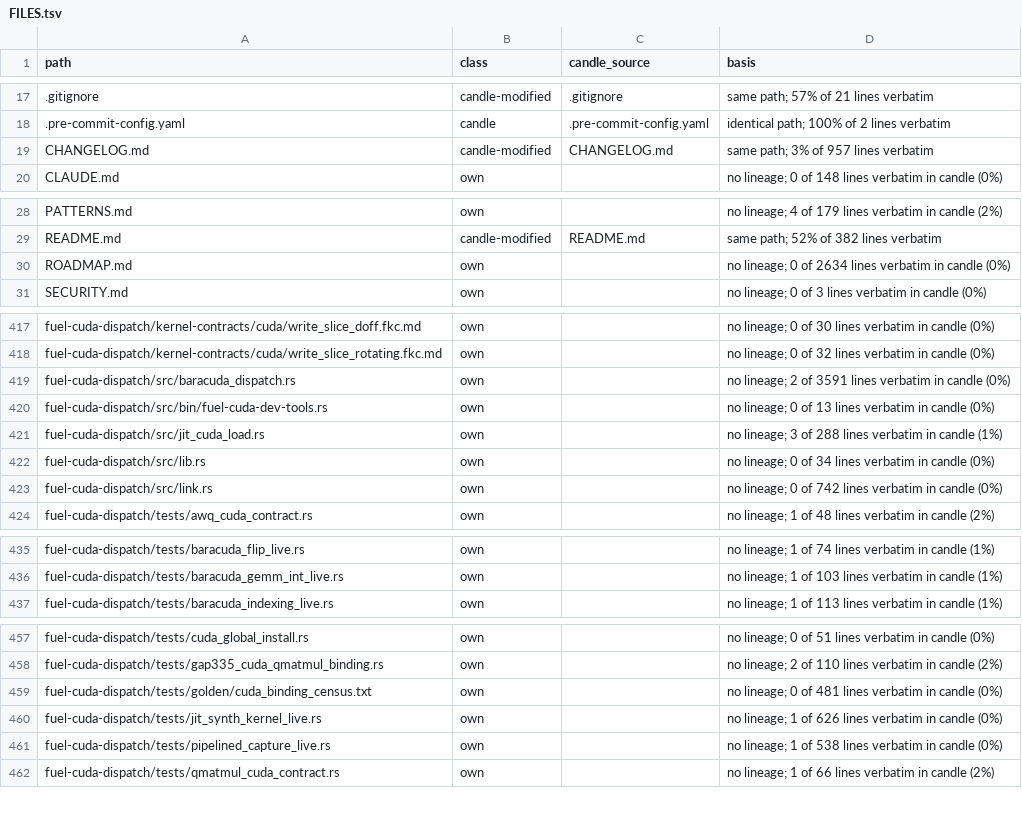
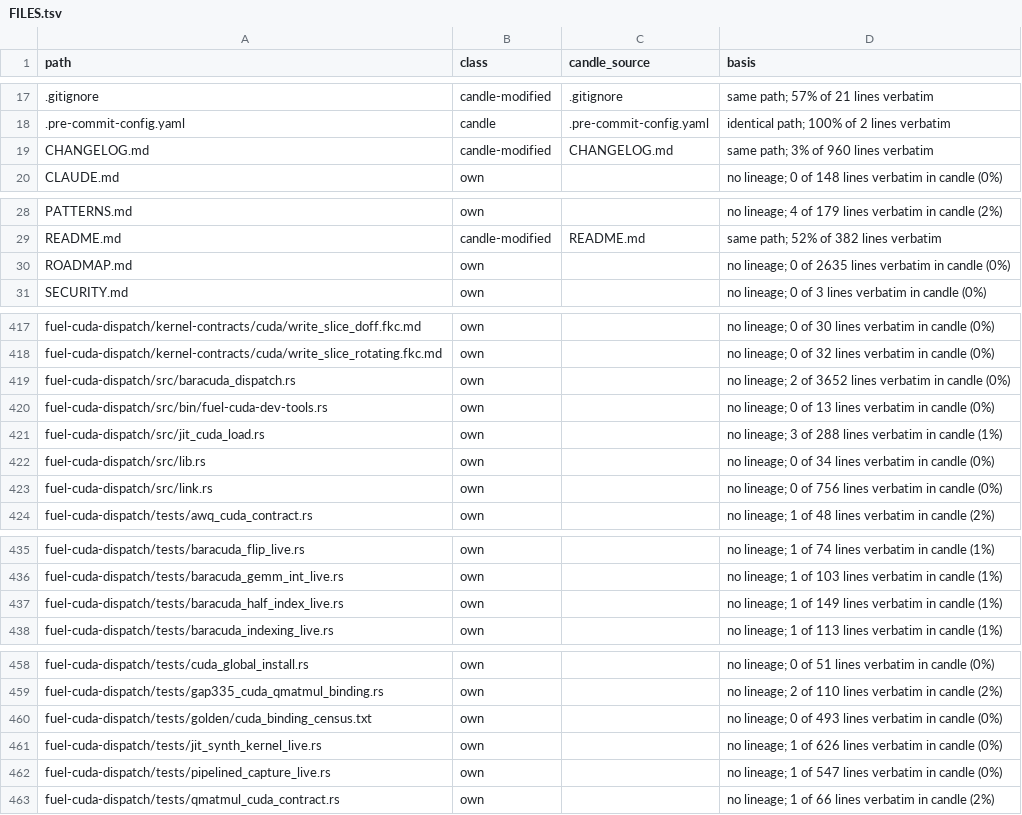
Before and after one commit to ThinkersJournal/fuel, a TSV file: docs/provenance/FILES.tsv, drawn as a sheet; only a part is shown, gaps mark what is left out; the diff covers the shown part only.

```diff
--- a/docs/provenance/FILES.tsv
+++ b/docs/provenance/FILES.tsv
@@ -18,3 +18,3 @@ path	class	candle_source	basis
 .pre-commit-config.yaml	candle	.pre-commit-config.yaml	identical path; 100% of 2 lines verbatim
-CHANGELOG.md	candle-modified	CHANGELOG.md	same path; 3% of 957 lines verbatim
+CHANGELOG.md	candle-modified	CHANGELOG.md	same path; 3% of 960 lines verbatim
 CLAUDE.md	own		no lineage; 0 of 148 lines verbatim in candle (0%)
@@ -29,3 +29,3 @@ PATTERNS.md	own		no lineage; 4 of 179 lines verbatim in candle (2%)
 README.md	candle-modified	README.md	same path; 52% of 382 lines verbatim
-ROADMAP.md	own		no lineage; 0 of 2634 lines verbatim in candle (0%)
+ROADMAP.md	own		no lineage; 0 of 2635 lines verbatim in candle (0%)
 SECURITY.md	own		no lineage; 0 of 3 lines verbatim in candle (0%)
@@ -418,3 +418,3 @@ fuel-cuda-dispatch/kernel-contracts/cuda/write_slice_doff.fkc.md	own		no lineage
 fuel-cuda-dispatch/kernel-contracts/cuda/write_slice_rotating.fkc.md	own		no lineage; 0 of 32 lines verbatim in candle (0%)
-fuel-cuda-dispatch/src/baracuda_dispatch.rs	own		no lineage; 2 of 3591 lines verbatim in candle (0%)
+fuel-cuda-dispatch/src/baracuda_dispatch.rs	own		no lineage; 2 of 3652 lines verbatim in candle (0%)
 fuel-cuda-dispatch/src/bin/fuel-cuda-dev-tools.rs	own		no lineage; 0 of 13 lines verbatim in candle (0%)
@@ -422,3 +422,3 @@ fuel-cuda-dispatch/src/jit_cuda_load.rs	own		no lineage; 3 of 288 lines verbatim
 fuel-cuda-dispatch/src/lib.rs	own		no lineage; 0 of 34 lines verbatim in candle (0%)
-fuel-cuda-dispatch/src/link.rs	own		no lineage; 0 of 742 lines verbatim in candle (0%)
+fuel-cuda-dispatch/src/link.rs	own		no lineage; 0 of 756 lines verbatim in candle (0%)
 fuel-cuda-dispatch/tests/awq_cuda_contract.rs	own		no lineage; 1 of 48 lines verbatim in candle (2%)
@@ -436,2 +436,3 @@ fuel-cuda-dispatch/tests/baracuda_flip_live.rs	own		no lineage; 1 of 74 lines ve
 fuel-cuda-dispatch/tests/baracuda_gemm_int_live.rs	own		no lineage; 1 of 103 lines verbatim in candle (1%)
+fuel-cuda-dispatch/tests/baracuda_half_index_live.rs	own		no lineage; 1 of 149 lines verbatim in candle (1%)
 fuel-cuda-dispatch/tests/baracuda_indexing_live.rs	own		no lineage; 1 of 113 lines verbatim in candle (1%)
@@ -458,5 +459,5 @@ fuel-cuda-dispatch/tests/cuda_global_install.rs	own		no lineage; 0 of 51 lines v
 fuel-cuda-dispatch/tests/gap335_cuda_qmatmul_binding.rs	own		no lineage; 2 of 110 lines verbatim in candle (2%)
-fuel-cuda-dispatch/tests/golden/cuda_binding_census.txt	own		no lineage; 0 of 481 lines verbatim in candle (0%)
+fuel-cuda-dispatch/tests/golden/cuda_binding_census.txt	own		no lineage; 0 of 493 lines verbatim in candle (0%)
 fuel-cuda-dispatch/tests/jit_synth_kernel_live.rs	own		no lineage; 1 of 626 lines verbatim in candle (0%)
-fuel-cuda-dispatch/tests/pipelined_capture_live.rs	own		no lineage; 1 of 538 lines verbatim in candle (0%)
+fuel-cuda-dispatch/tests/pipelined_capture_live.rs	own		no lineage; 1 of 547 lines verbatim in candle (0%)
 fuel-cuda-dispatch/tests/qmatmul_cuda_contract.rs	own		no lineage; 1 of 66 lines verbatim in candle (2%)
```
Also changed, not shown: 3 edited cells elsewhere in this file, 2 other files.
